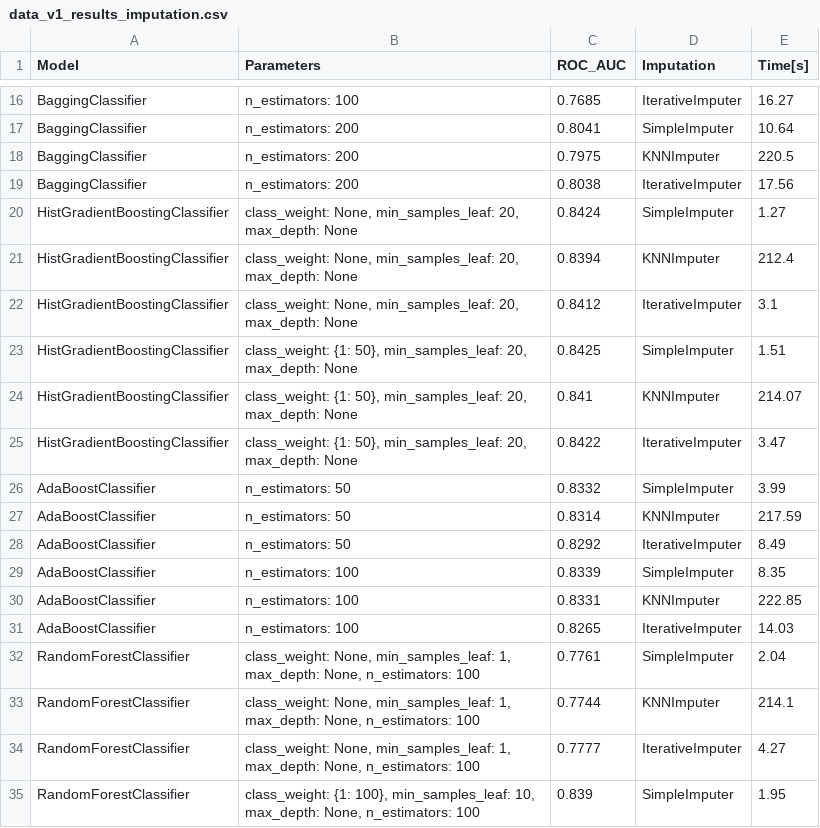
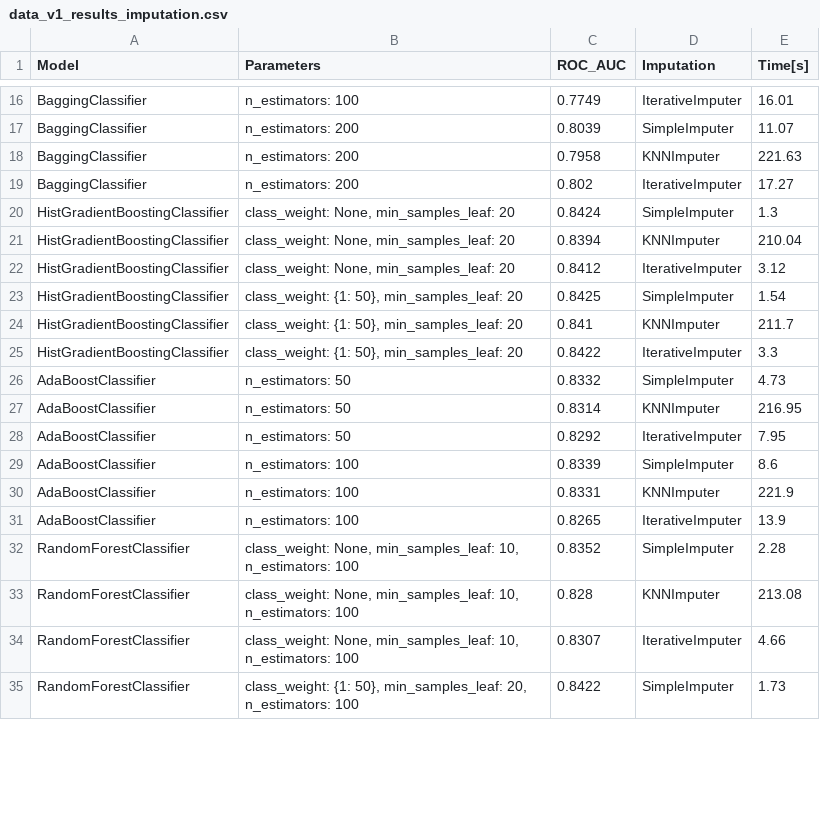
Before and after one commit to k-katarzyna/Lead_Conversion_Probability, a CSV file: Happy_Customer_Bank/data/data_v1_results_imputation.csv, drawn as a sheet; only a part is shown, gaps mark what is left out; the diff covers the shown part only; the diff names each change by its address in the sheet, - before the commit and + after, or states it on an @@ line.

```diff
--- a/Happy_Customer_Bank/data/data_v1_results_imputation.csv
+++ b/Happy_Customer_Bank/data/data_v1_results_imputation.csv
-C16 (ROC_AUC): 0.7685
+C16 (ROC_AUC): 0.7749
-E16 (Time[s]): 16.27
+E16 (Time[s]): 16.01
-C17 (ROC_AUC): 0.8041
+C17 (ROC_AUC): 0.8039
-E17 (Time[s]): 10.64
+E17 (Time[s]): 11.07
-C18 (ROC_AUC): 0.7975
+C18 (ROC_AUC): 0.7958
-E18 (Time[s]): 220.5
+E18 (Time[s]): 221.63
-C19 (ROC_AUC): 0.8038
+C19 (ROC_AUC): 0.802
-E19 (Time[s]): 17.56
+E19 (Time[s]): 17.27
-B20:B22 (Parameters): …None, min_samples_leaf: 20, max_depth: None
+B20:B22 (Parameters): …None, min_samples_leaf: 20
-E20 (Time[s]): 1.27
+E20 (Time[s]): 1.3
-E21 (Time[s]): 212.4
+E21 (Time[s]): 210.04
-E22 (Time[s]): 3.1
+E22 (Time[s]): 3.12
-B23:B25 (Parameters): …50}, min_samples_leaf: 20, max_depth: None
+B23:B25 (Parameters): …50}, min_samples_leaf: 20
-E23 (Time[s]): 1.51
+E23 (Time[s]): 1.54
-E24 (Time[s]): 214.07
+E24 (Time[s]): 211.7
-E25 (Time[s]): 3.47
+E25 (Time[s]): 3.3
-E26 (Time[s]): 3.99
+E26 (Time[s]): 4.73
-E27 (Time[s]): 217.59
+E27 (Time[s]): 216.95
-E28 (Time[s]): 8.49
+E28 (Time[s]): 7.95
-E29 (Time[s]): 8.35
+E29 (Time[s]): 8.6
-E30 (Time[s]): 222.85
+E30 (Time[s]): 221.9
-E31 (Time[s]): 14.03
+E31 (Time[s]): 13.9
-B32:B34 (Parameters): …None, min_samples_leaf: 1, max_depth: None, n_estimators: 100
+B32:B34 (Parameters): …None, min_samples_leaf: 10, n_estimators: 100
-C32 (ROC_AUC): 0.7761
+C32 (ROC_AUC): 0.8352
-E32 (Time[s]): 2.04
+E32 (Time[s]): 2.28
-C33 (ROC_AUC): 0.7744
+C33 (ROC_AUC): 0.828
-E33 (Time[s]): 214.1
+E33 (Time[s]): 213.08
-C34 (ROC_AUC): 0.7777
+C34 (ROC_AUC): 0.8307
-E34 (Time[s]): 4.27
+E34 (Time[s]): 4.66
-B35 (Parameters): class_weight: {1: 100}, min_samples_leaf: 10, max_depth: None, n_estimators: 100
+B35 (Parameters): class_weight: {1: 50}, min_samples_leaf: 20, n_estimators: 100
-C35 (ROC_AUC): 0.839
+C35 (ROC_AUC): 0.8422
-E35 (Time[s]): 1.95
+E35 (Time[s]): 1.73
```
Also changed, not shown: 42 edited cells elsewhere in this file, Happy_Customer_Bank/data/data_v1_results_cat_encoding.csv, Happy_Customer_Bank/data/data_v1_results_feature_selection.csv, 2 other files.
